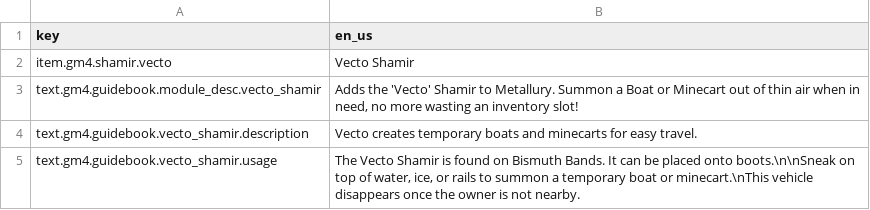
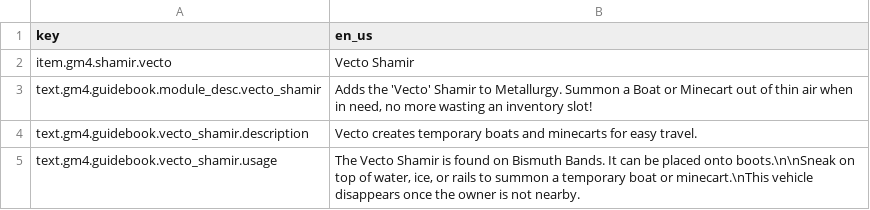
Before and after one commit to Gamemode4Dev/GM4_Datapacks, a CSV file: gm4_vecto_shamir/translations.csv, drawn as a sheet.

Commit message:
Fix minor typo in the description of Vecto Shamir (#1247)
add missing g

```diff
--- a/gm4_vecto_shamir/translations.csv
+++ b/gm4_vecto_shamir/translations.csv
@@ -2,3 +2,3 @@ key,en_us
 item.gm4.shamir.vecto,Vecto Shamir
-text.gm4.guidebook.module_desc.vecto_shamir,"Adds the 'Vecto' Shamir to Metallury. Summon a Boat or Minecart out of thin air when in need, no more wasting an inventory slot!"
+text.gm4.guidebook.module_desc.vecto_shamir,"Adds the 'Vecto' Shamir to Metallurgy. Summon a Boat or Minecart out of thin air when in need, no more wasting an inventory slot!"
 text.gm4.guidebook.vecto_shamir.description,Vecto creates temporary boats and minecarts for easy travel.
```
Also changed, not shown: 1 other file.
